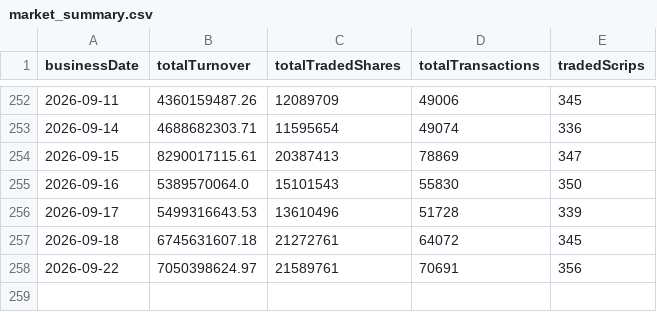
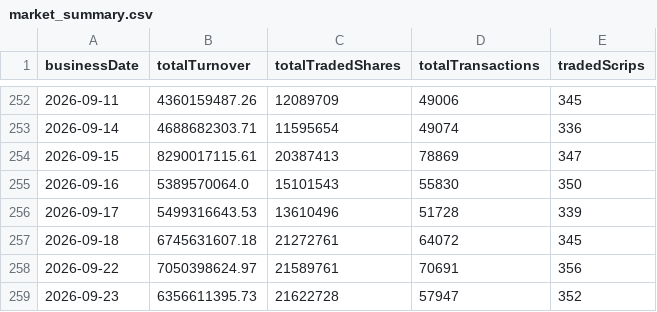
Before and after one commit to Aabaran7/nepse-forecast, a CSV file: data-mirror/archive/market_summary.csv, drawn as a sheet; only a part is shown, gaps mark what is left out.

```diff
--- a/data-mirror/archive/market_summary.csv
+++ b/data-mirror/archive/market_summary.csv
@@ -258 +258,2 @@ businessDate,totalTurnover,totalTradedShares,totalTransactions,tradedScrips
 2026-09-22,7050398624.97,21589761,70691,356
+2026-09-23,6356611395.73,21622728,57947,352
```
Also changed, not shown: data-mirror/archive/_manifest.csv, data-mirror/archive/indices.csv, 7 other files.
